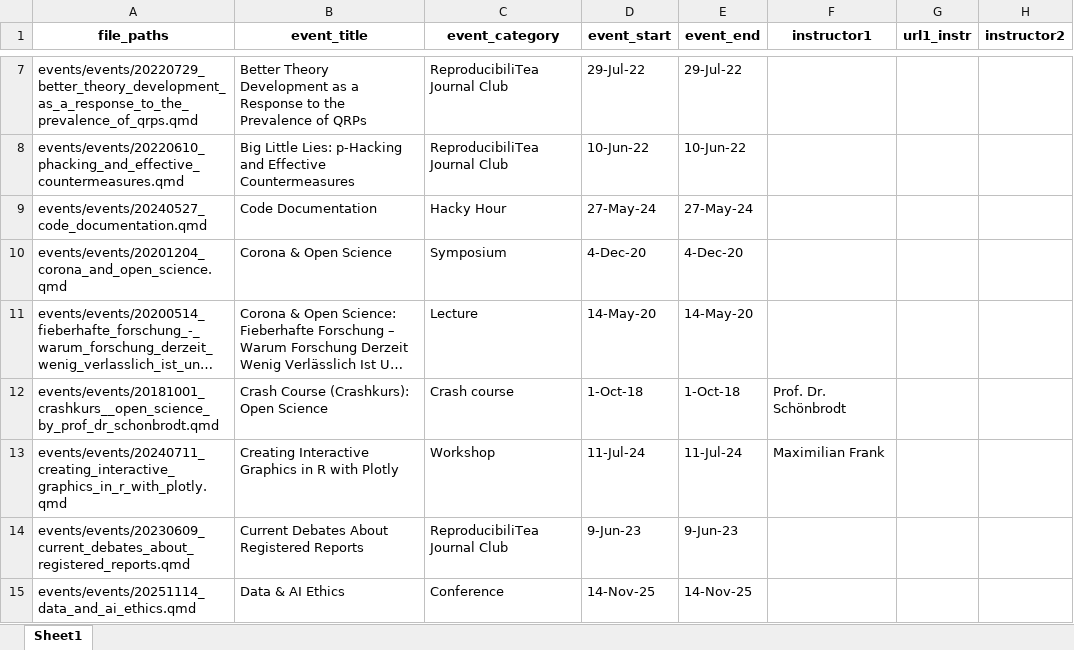
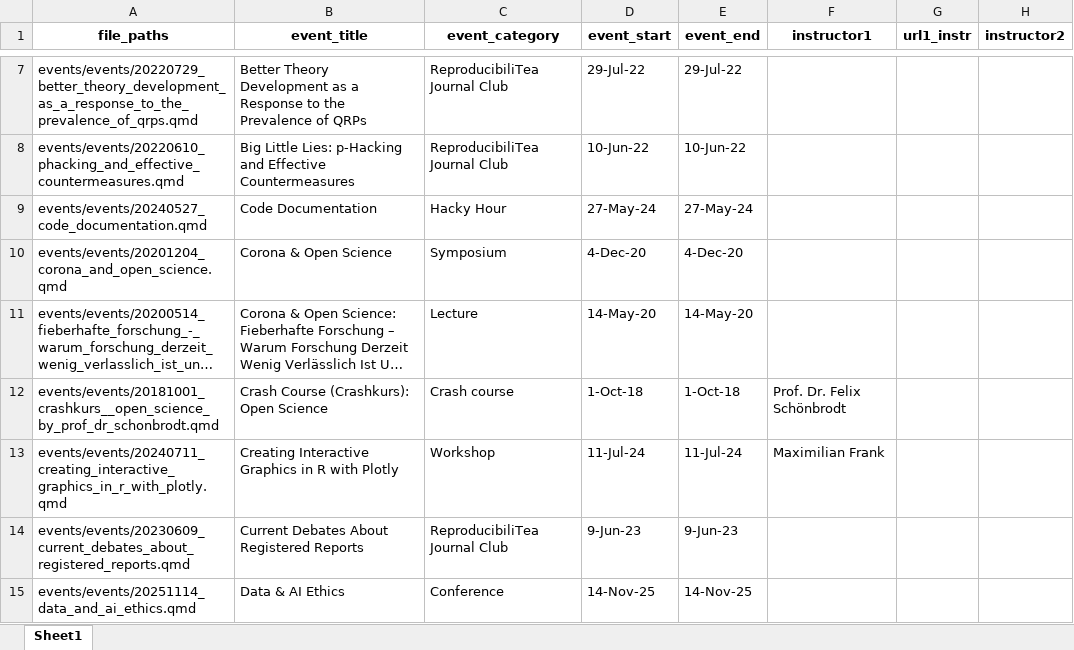
Before and after one commit to lmu-osc/lmu-osc.github.io, an Excel workbook: events/events/_event_data_collector.xlsx, sheet Sheet1, drawn as a sheet; only a part is shown, gaps mark what is left out; long unchanged cells end in …; values as stored, in another font and other column widths than the file's, no borders; the diff covers the shown part only; the diff names each change by its address in the sheet, - before the commit and + after, or states it on an @@ line.

Commit message:
Update and standardize some labels

```diff
--- a/events/events/_event_data_collector.xlsx (sheet Sheet1)
+++ b/events/events/_event_data_collector.xlsx (sheet Sheet1)
-F12 (instructor1): Prof. Dr. Schönbrodt
+F12 (instructor1): Prof. Dr. Felix Schönbrodt
```
Also changed, not shown: 11 edited cells elsewhere in this sheet.
